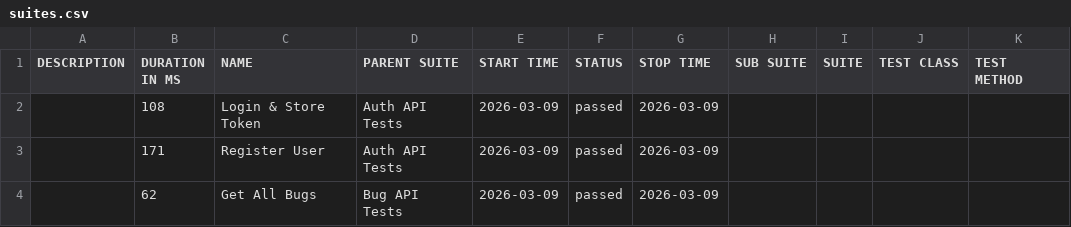
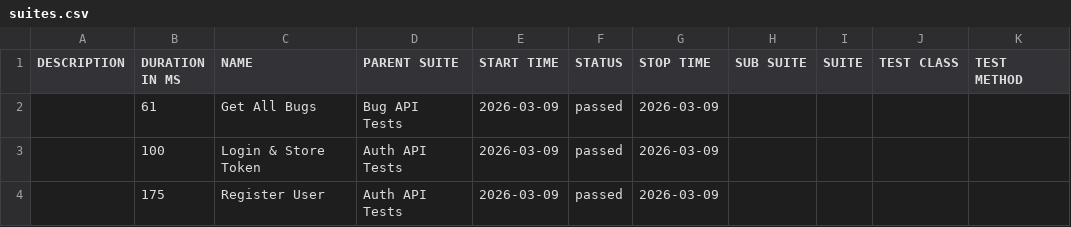
Before and after one commit to Lurkerrrr/qa-task-hub, a CSV file: data/suites.csv, drawn as a sheet.

```diff
--- a/data/suites.csv
+++ b/data/suites.csv
@@ -1,4 +1,4 @@
 "DESCRIPTION","DURATION IN MS","NAME","PARENT SUITE","START TIME","STATUS","STOP TIME","SUB SUITE","SUITE","TEST CLASS","TEST METHOD"
-"","108","Login & Store Token","Auth API Tests","2026-03-09","passed","2026-03-09","","","",""
-"","171","Register User","Auth API Tests","2026-03-09","passed","2026-03-09","","","",""
-"","62","Get All Bugs","Bug API Tests","2026-03-09","passed","2026-03-09","","","",""
+"","61","Get All Bugs","Bug API Tests","2026-03-09","passed","2026-03-09","","","",""
+"","100","Login & Store Token","Auth API Tests","2026-03-09","passed","2026-03-09","","","",""
+"","175","Register User","Auth API Tests","2026-03-09","passed","2026-03-09","","","",""
```
Also changed, not shown: 35 other files.
